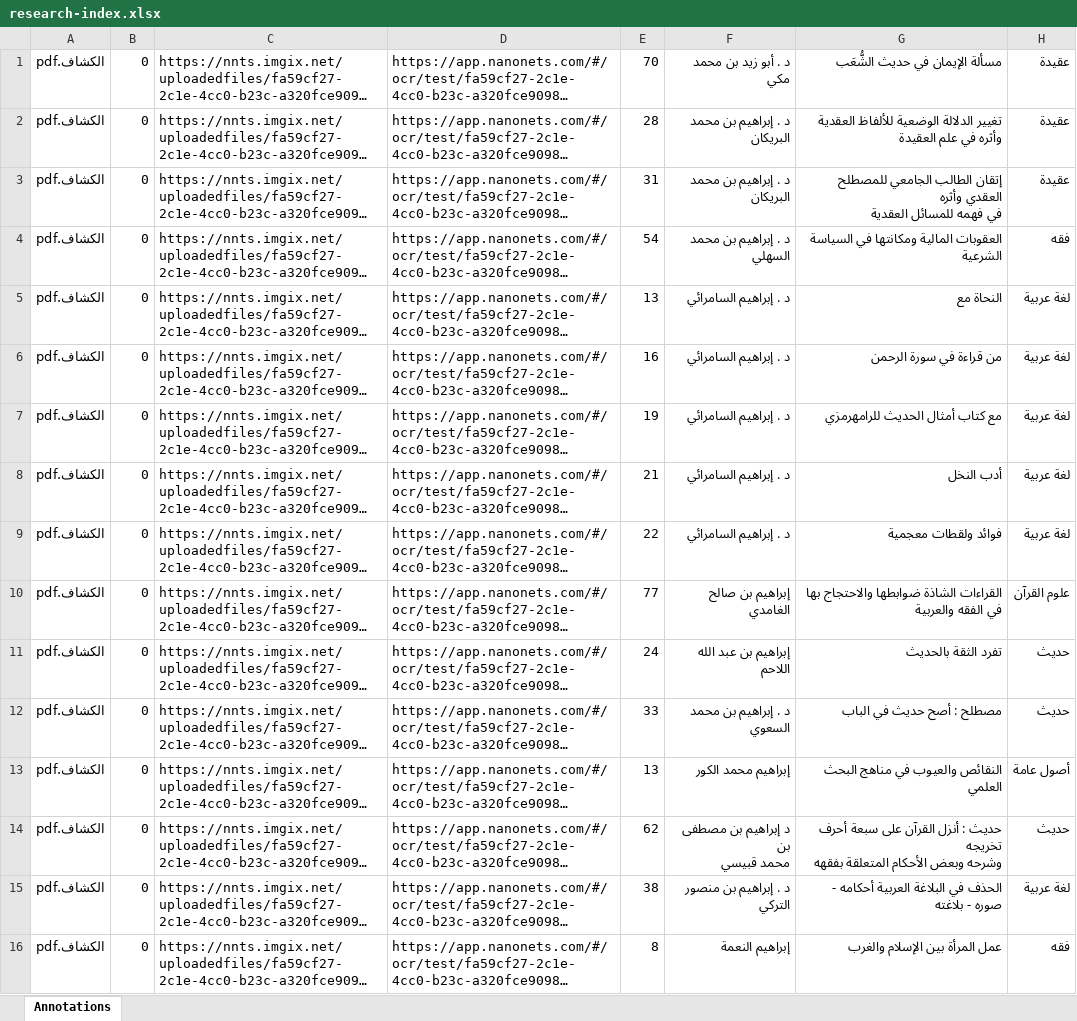
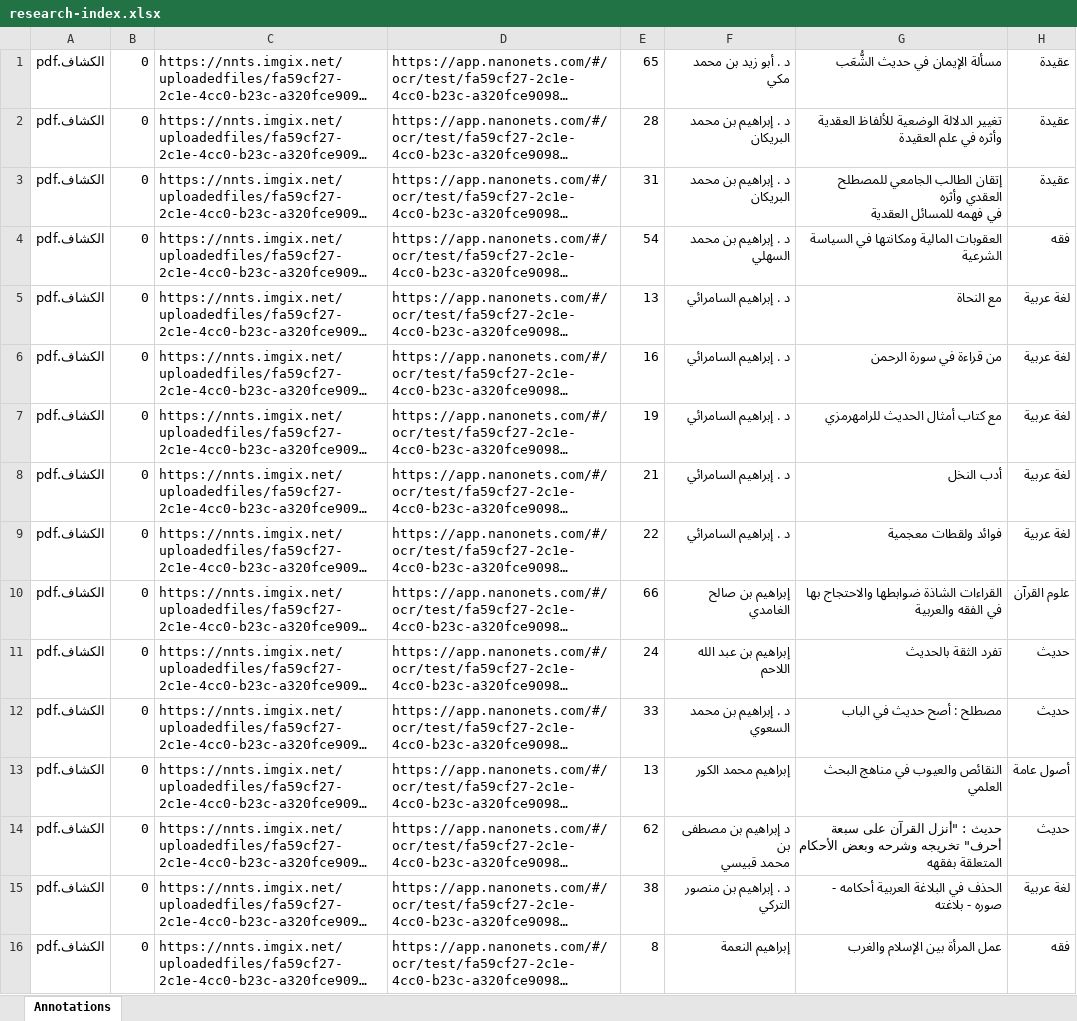
Before and after one commit to babikerMakkawi/alhikma, an Excel workbook: public/research-index.xlsx, sheet Annotations, drawn as a sheet; only a part is shown; long unchanged cells end in …; values as stored, in another font and other column widths than the file's, no borders; ↵ is a line break in a cell; the diff covers the shown part only; the diff names each change by its address in the sheet, - before the commit and + after, or states it on an @@ line.

```diff
--- a/public/research-index.xlsx (sheet Annotations)
+++ b/public/research-index.xlsx (sheet Annotations)
-E1: 70
+E1: 65
-G5: النحاة مع
+G5: مع النحاة
-E10: 77
+E10: 66
-H12: حدیث
+H12: حديث
-G14: حديث : أنزل القرآن على سبعة أحرف تخريجه ↵ وشرحه…
+G14: حديث : "أنزل القرآن على سبعة أحرف" تخريجه وشرحه…
-H14: حدیث
+H14: حديث
```
Also changed, not shown: 154 edited cells elsewhere in this sheet, 3 other files.
